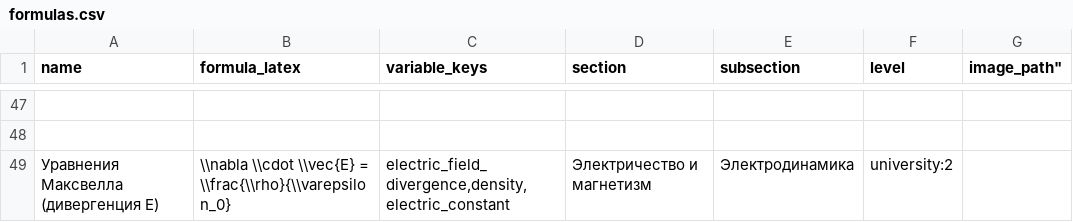
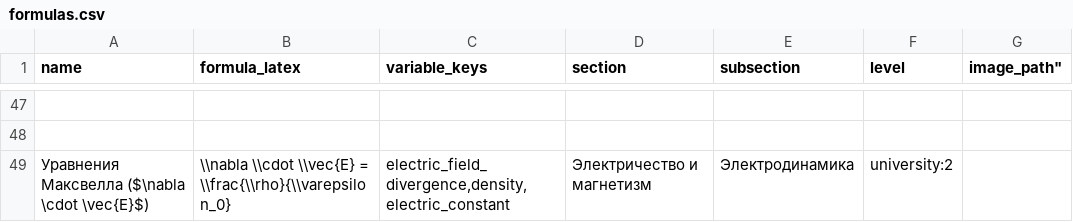
Before and after one commit to aleksandr-praded/physics-reference, a CSV file: data/formulas.csv, drawn as a sheet; only a part is shown, gaps mark what is left out.

```diff
--- a/data/formulas.csv
+++ b/data/formulas.csv
@@ -48,2 +48,2 @@
 
-"Уравнения Максвелла (дивергенция E)","\\nabla \\cdot \\vec{E} = \\frac{\\rho}{\\varepsilon_0}","electric_field_divergence,density,electric_constant","Электричество и магнетизм","Электродинамика","university:2",""
+"Уравнения Максвелла ($\nabla \cdot \vec{E}$)","\\nabla \\cdot \\vec{E} = \\frac{\\rho}{\\varepsilon_0}","electric_field_divergence,density,electric_constant","Электричество и магнетизм","Электродинамика","university:2",""
```
Also changed, not shown: 3 other files.
